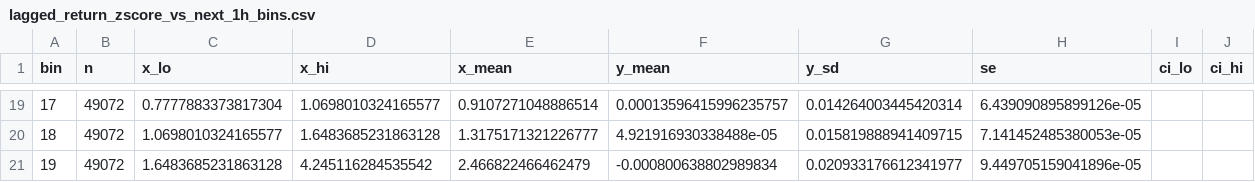
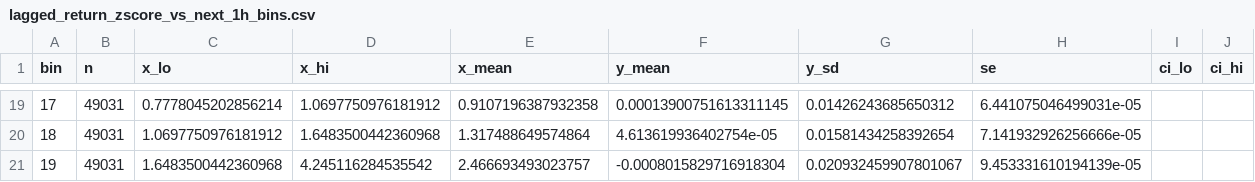
Before and after one commit to joshuamyers22/binspect, a CSV file: output/lagged_return_zscore_vs_next_1h_bins.csv, drawn as a sheet; only a part is shown, gaps mark what is left out; the diff covers the shown part only.

Commit message:
Analyze six individual forward-hour returns

```diff
--- a/output/lagged_return_zscore_vs_next_1h_bins.csv
+++ b/output/lagged_return_zscore_vs_next_1h_bins.csv
@@ -19,3 +19,3 @@ bin,n,x_lo,x_hi,x_mean,y_mean,y_sd,se,ci_lo,ci_hi
-17,49072,0.7777883373817304,1.0698010324165577,0.9107271048886514,0.00013596415996235757,0.014264003445420314,6.439090895899126e-05,,
-18,49072,1.0698010324165577,1.6483685231863128,1.3175171321226777,4.921916930338488e-05,0.015819888941409715,7.141452485380053e-05,,
-19,49072,1.6483685231863128,4.245116284535542,2.466822466462479,-0.000800638802989834,0.020933176612341977,9.449705159041896e-05,,
+17,49031,0.7778045202856214,1.0697750976181912,0.9107196387932358,0.00013900751613311145,0.01426243685650312,6.441075046499031e-05,,
+18,49031,1.0697750976181912,1.6483500442360968,1.317488649574864,4.613619936402754e-05,0.01581434258392654,7.141932926256666e-05,,
+19,49031,1.6483500442360968,4.245116284535542,2.466693493023757,-0.0008015829716918304,0.020932459907801067,9.453331610194139e-05,,
```
Also changed, not shown: 118 edited cells elsewhere in this file, 15 other files.
